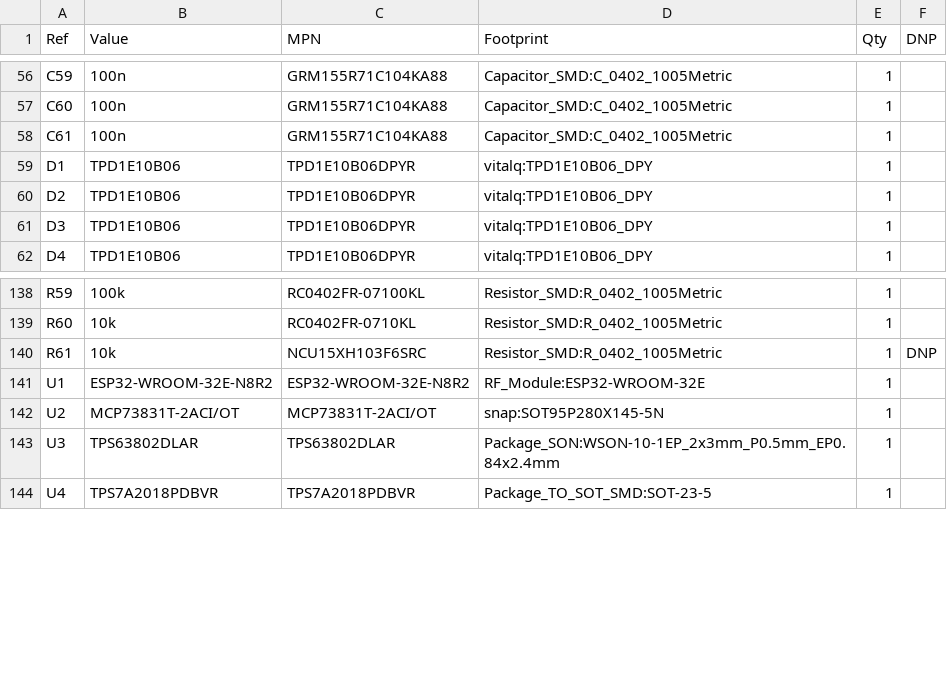
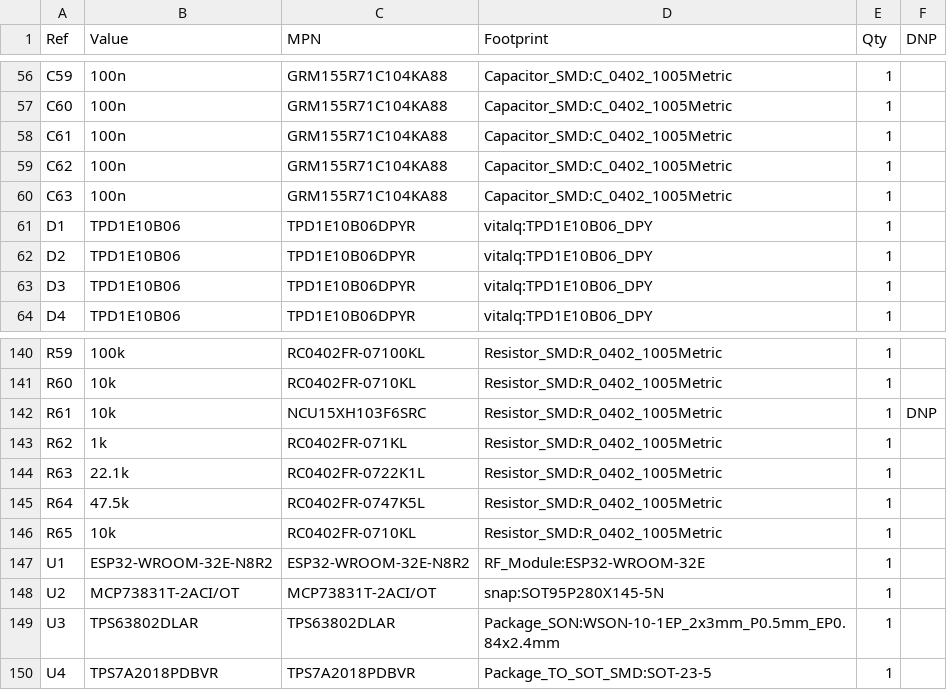
Before and after one commit to Riyu-D1/VitalQuant, a CSV file: hardware/pcb/vitalq_hw_v1_bom.csv, drawn as a sheet; only a part is shown, gaps mark what is left out; the diff names each change by its address in the sheet, - before the commit and + after, or states it on an @@ line.

```diff
--- a/hardware/pcb/vitalq_hw_v1_bom.csv
+++ b/hardware/pcb/vitalq_hw_v1_bom.csv
+row 59: C62 | 100n | GRM155R71C104KA88 | Capacitor_SMD:C_0402_1005Metric | 1
+row 60: C63 | 100n | GRM155R71C104KA88 | Capacitor_SMD:C_0402_1005Metric | 1
+row 143: R62 | 1k | RC0402FR-071KL | Resistor_SMD:R_0402_1005Metric | 1
+row 144: R63 | 22.1k | RC0402FR-0722K1L | Resistor_SMD:R_0402_1005Metric | 1
+row 145: R64 | 47.5k | RC0402FR-0747K5L | Resistor_SMD:R_0402_1005Metric | 1
+row 146: R65 | 10k | RC0402FR-0710KL | Resistor_SMD:R_0402_1005Metric | 1
```
Also changed, not shown: 13 other files.
